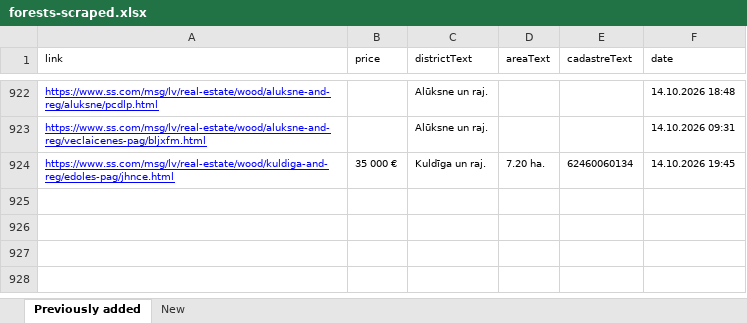
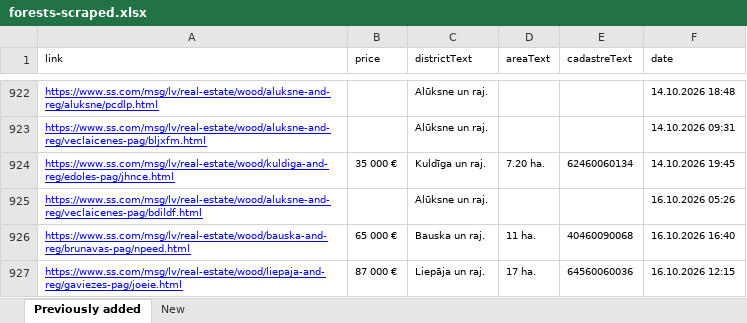
Before and after one commit to Martins-K/forest_land_scraper, an Excel workbook: forests-scraped.xlsx, sheet Previously added, drawn as a sheet; only a part is shown, gaps mark what is left out; values as stored, in another font and other column widths than the file's, no borders; the diff names each change by its address in the sheet, - before the commit and + after, or states it on an @@ line.

```diff
--- a/forests-scraped.xlsx (sheet Previously added)
+++ b/forests-scraped.xlsx (sheet Previously added)
+row 925: https://www.ss.com/msg/lv/real-estate/wood/aluksne-and-reg/veclaicenes-pag/bdildf.html |  | Alūksne un raj. |  |  | 16.10.2026 05:26
+row 926: https://www.ss.com/msg/lv/real-estate/wood/bauska-and-reg/brunavas-pag/npeed.html | 65 000 € | Bauska un raj. | 11 ha. | 40460090068 | 16.10.2026 16:40
+row 927: https://www.ss.com/msg/lv/real-estate/wood/liepaja-and-reg/gaviezes-pag/joeie.html | 87 000 € | Liepāja un raj. | 17 ha. | 64560060036 | 16.10.2026 12:15
```
Also changed, not shown: sheet New.
